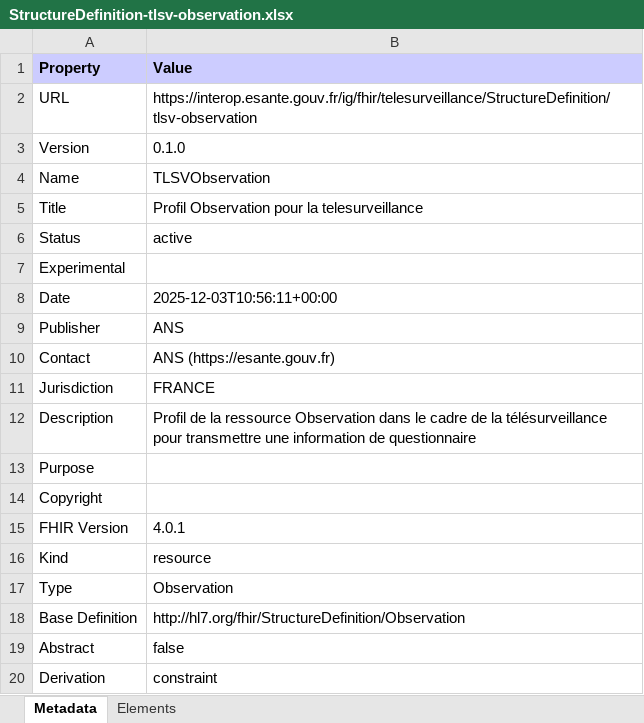
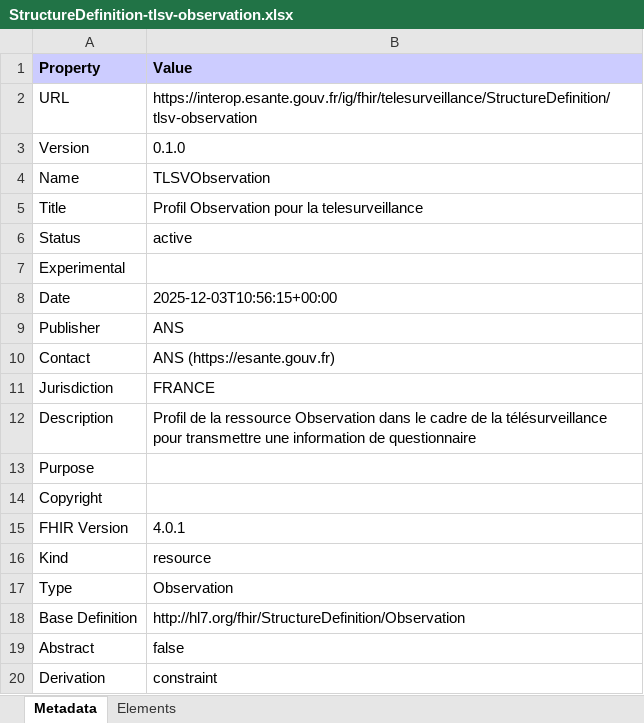
Before and after one commit to ansforge/IG-fhir-telesurveillance, an Excel workbook: main/ig/StructureDefinition-tlsv-observation.xlsx, sheet Metadata, drawn as a sheet; values as stored, in another font and other column widths than the file's, no borders; the diff names each change by its address in the sheet, - before the commit and + after, or states it on an @@ line.

```diff
--- a/main/ig/StructureDefinition-tlsv-observation.xlsx (sheet Metadata)
+++ b/main/ig/StructureDefinition-tlsv-observation.xlsx (sheet Metadata)
-B8 (Value): 2025-12-03T10:56:11+00:00
+B8 (Value): 2025-12-03T10:56:15+00:00
```
Also changed, not shown: main/ig/ValueSet-TLSVCategory.xlsx, main/ig/all-profiles.xlsx, 55 other files.
